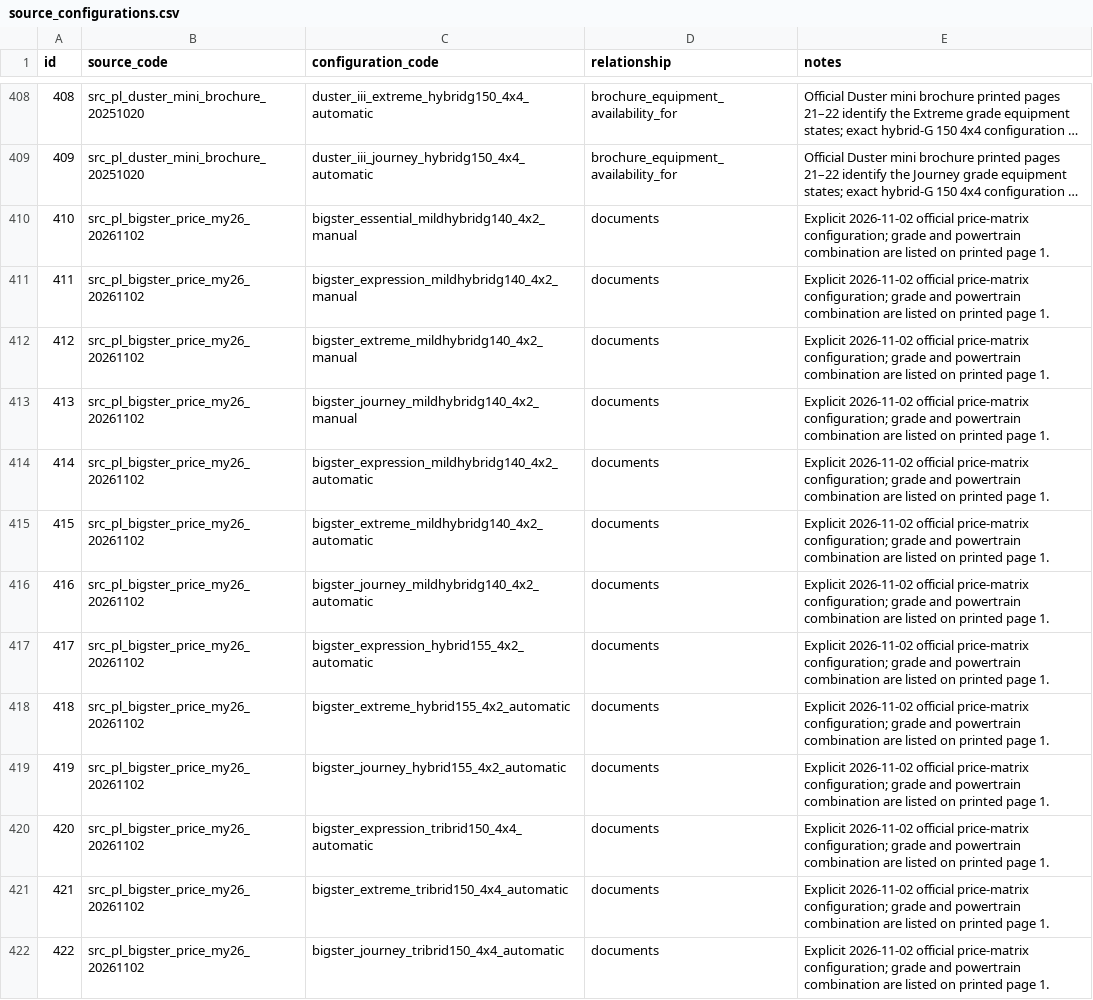
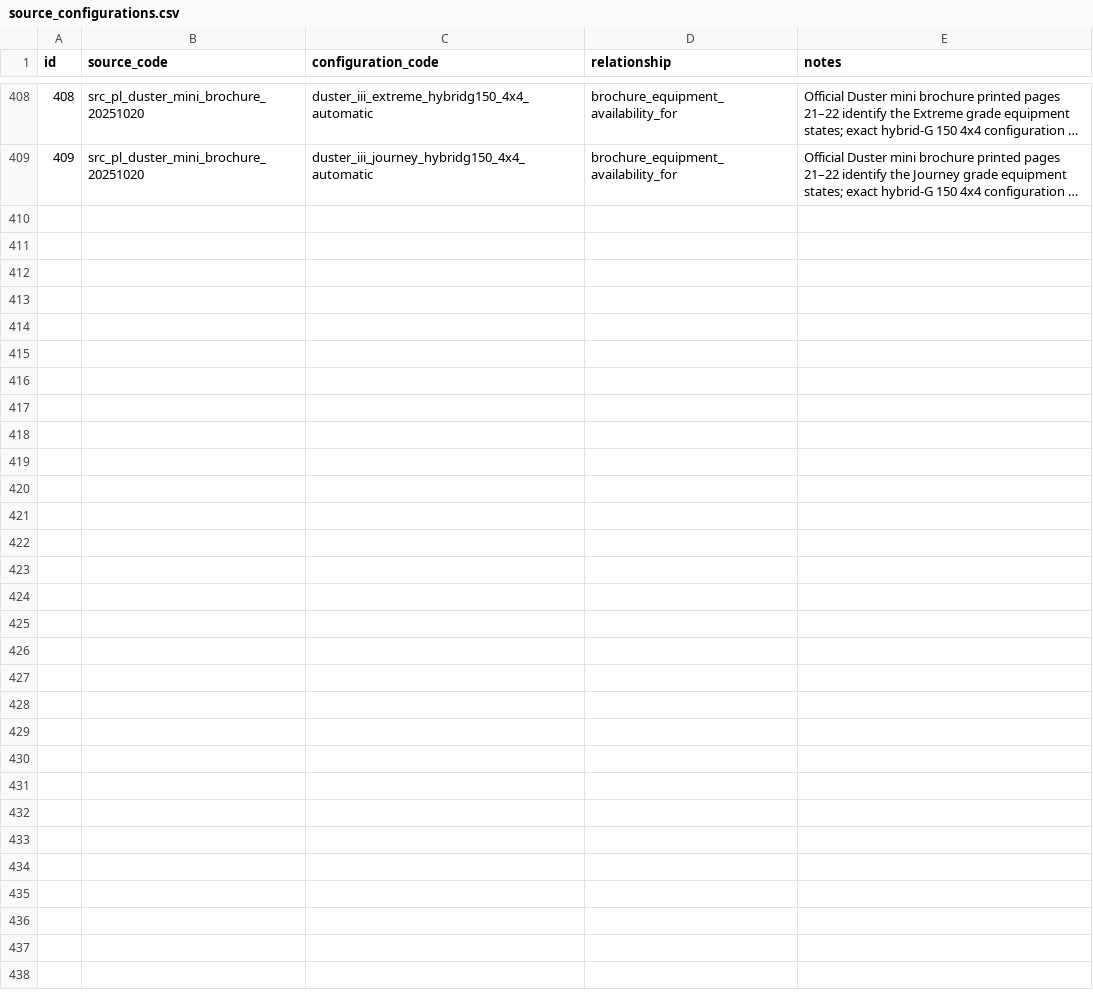
Before and after one commit to xbodzio7/Dacia-Knowledge-Base, a CSV file: data/master/source_configurations.csv, drawn as a sheet; only a part is shown, gaps mark what is left out; long unchanged cells end in …; the diff names each change by its address in the sheet, - before the commit and + after, or states it on an @@ line.

Commit message:
data(bigster): keep price-only source out of portfolio provenance

```diff
--- a/data/master/source_configurations.csv
+++ b/data/master/source_configurations.csv
-row 410: 410 | src_pl_bigster_price_my26_20261102 | bigster_essential_mildhybridg140_4x2_manual | documents | Explicit 2026-11-02 official price-matrix configuration; grade and powertrain combination are listed on printed page 1.
-row 411: 411 | src_pl_bigster_price_my26_20261102 | bigster_expression_mildhybridg140_4x2_manual | documents | Explicit 2026-11-02 official price-matrix configuration; grade and powertrain combination are listed on printed page 1.
-row 412: 412 | src_pl_bigster_price_my26_20261102 | bigster_extreme_mildhybridg140_4x2_manual | documents | Explicit 2026-11-02 official price-matrix configuration; grade and powertrain combination are listed on printed page 1.
-row 413: 413 | src_pl_bigster_price_my26_20261102 | bigster_journey_mildhybridg140_4x2_manual | documents | Explicit 2026-11-02 official price-matrix configuration; grade and powertrain combination are listed on printed page 1.
-row 414: 414 | src_pl_bigster_price_my26_20261102 | bigster_expression_mildhybridg140_4x2_automatic | documents | Explicit 2026-11-02 official price-matrix configuration; grade and powertrain combination are listed on printed page 1.
-row 415: 415 | src_pl_bigster_price_my26_20261102 | bigster_extreme_mildhybridg140_4x2_automatic | documents | Explicit 2026-11-02 official price-matrix configuration; grade and powertrain combination are listed on printed page 1.
-row 416: 416 | src_pl_bigster_price_my26_20261102 | bigster_journey_mildhybridg140_4x2_automatic | documents | Explicit 2026-11-02 official price-matrix configuration; grade and powertrain combination are listed on printed page 1.
-row 417: 417 | src_pl_bigster_price_my26_20261102 | bigster_expression_hybrid155_4x2_automatic | documents | Explicit 2026-11-02 official price-matrix configuration; grade and powertrain combination are listed on printed page 1.
-row 418: 418 | src_pl_bigster_price_my26_20261102 | bigster_extreme_hybrid155_4x2_automatic | documents | Explicit 2026-11-02 official price-matrix configuration; grade and powertrain combination are listed on printed page 1.
-row 419: 419 | src_pl_bigster_price_my26_20261102 | bigster_journey_hybrid155_4x2_automatic | documents | Explicit 2026-11-02 official price-matrix configuration; grade and powertrain combination are listed on printed page 1.
-row 420: 420 | src_pl_bigster_price_my26_20261102 | bigster_expression_tribrid150_4x4_automatic | documents | Explicit 2026-11-02 official price-matrix configuration; grade and powertrain combination are listed on printed page 1.
-row 421: 421 | src_pl_bigster_price_my26_20261102 | bigster_extreme_tribrid150_4x4_automatic | documents | Explicit 2026-11-02 official price-matrix configuration; grade and powertrain combination are listed on printed page 1.
-row 422: 422 | src_pl_bigster_price_my26_20261102 | bigster_journey_tribrid150_4x4_automatic | documents | Explicit 2026-11-02 official price-matrix configuration; grade and powertrain combination are listed on printed page 1.
```
